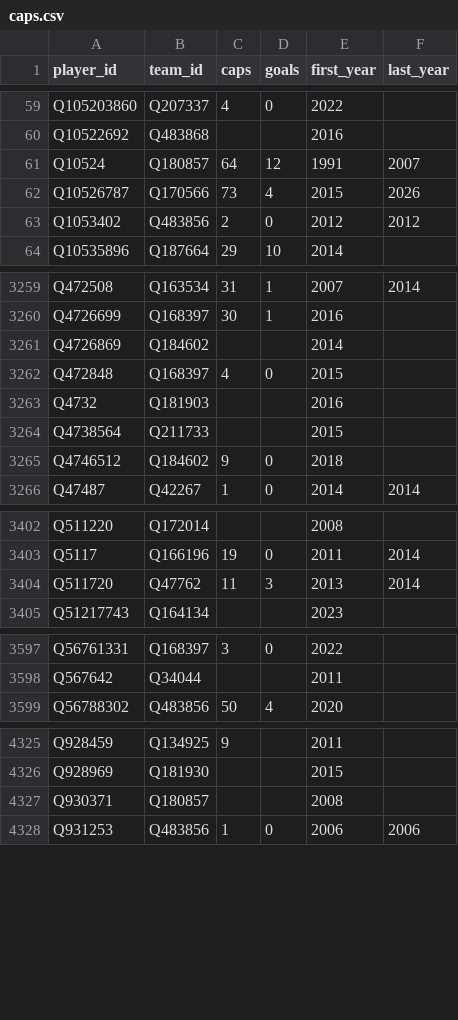
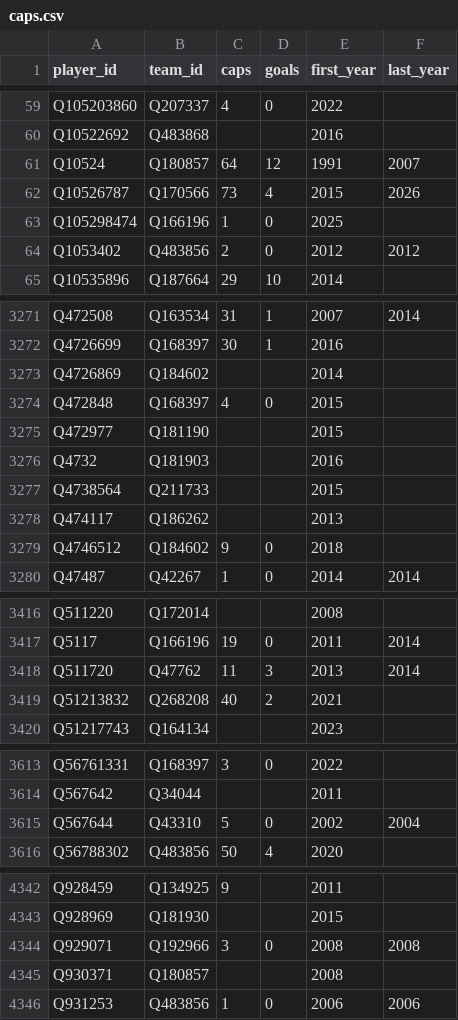
Before and after one commit to dh91igysb4/ONLYFMS, a CSV file: data/football/caps.csv, drawn as a sheet; only a part is shown, gaps mark what is left out; the diff covers the shown part only.

```diff
--- a/data/football/caps.csv
+++ b/data/football/caps.csv
@@ -62,2 +62,3 @@ Q10524,Q180857,64,12,1991,2007
 Q10526787,Q170566,73,4,2015,2026
+Q105298474,Q166196,1,0,2025,
 Q1053402,Q483856,2,0,2012,2012
@@ -3262,4 +3274,6 @@ Q4726869,Q184602,,,2014,
 Q472848,Q168397,4,0,2015,
+Q472977,Q181190,,,2015,
 Q4732,Q181903,,,2016,
 Q4738564,Q211733,,,2015,
+Q474117,Q186262,,,2013,
 Q4746512,Q184602,9,0,2018,
@@ -3404,2 +3418,3 @@ Q5117,Q166196,19,0,2011,2014
 Q511720,Q47762,11,3,2013,2014
+Q51213832,Q268208,40,2,2021,
 Q51217743,Q164134,,,2023,
@@ -3598,2 +3614,3 @@ Q56761331,Q168397,3,0,2022,
 Q567642,Q34044,,,2011,
+Q567644,Q43310,5,0,2002,2004
 Q56788302,Q483856,50,4,2020,
@@ -4326,2 +4343,3 @@ Q928459,Q134925,9,,2011,
 Q928969,Q181930,,,2015,
+Q929071,Q192966,3,0,2008,2008
 Q930371,Q180857,,,2008,
```
Also changed, not shown: 16 added rows and 2 removed rows elsewhere in this file, data/football/external_ids.csv, data/football/teams.csv, 3 other files.
